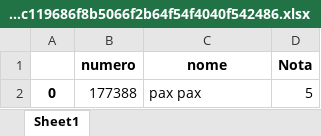
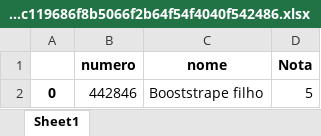
Before and after one commit to magiccode4Dim/TesteFacil, an Excel workbook: data/Users/Teacher/romeu/download/3930697a67c119686f8b5066f2b64f54f4040f542486.xlsx, sheet Sheet1, drawn as a sheet; values as stored, in another font and other column widths than the file's, no borders; the diff names each change by its address in the sheet, - before the commit and + after, or states it on an @@ line.

Commit message:
Novo Template , PERFIS
#Agora é possivel ver perfil de user, Professor e Turma
#é POSSIVEL INGRESSAR NA TURMA APARTIR DE BOTAO E VER QUE A PESSOA NAO ESTA NA TURMA E QUE ESTA AGUARDAR APROVACAO
#PROXIMOS PASSOS TIME LINE E PESQUISAR POR TURMA

```diff
--- a/data/Users/Teacher/romeu/download/3930697a67c119686f8b5066f2b64f54f4040f542486.xlsx (sheet Sheet1)
+++ b/data/Users/Teacher/romeu/download/3930697a67c119686f8b5066f2b64f54f4040f542486.xlsx (sheet Sheet1)
-B2 (numero): 177388
+B2 (numero): 442846
-C2 (nome): pax pax
+C2 (nome): Booststrape filho
```
Also changed, not shown: 25 other files.
